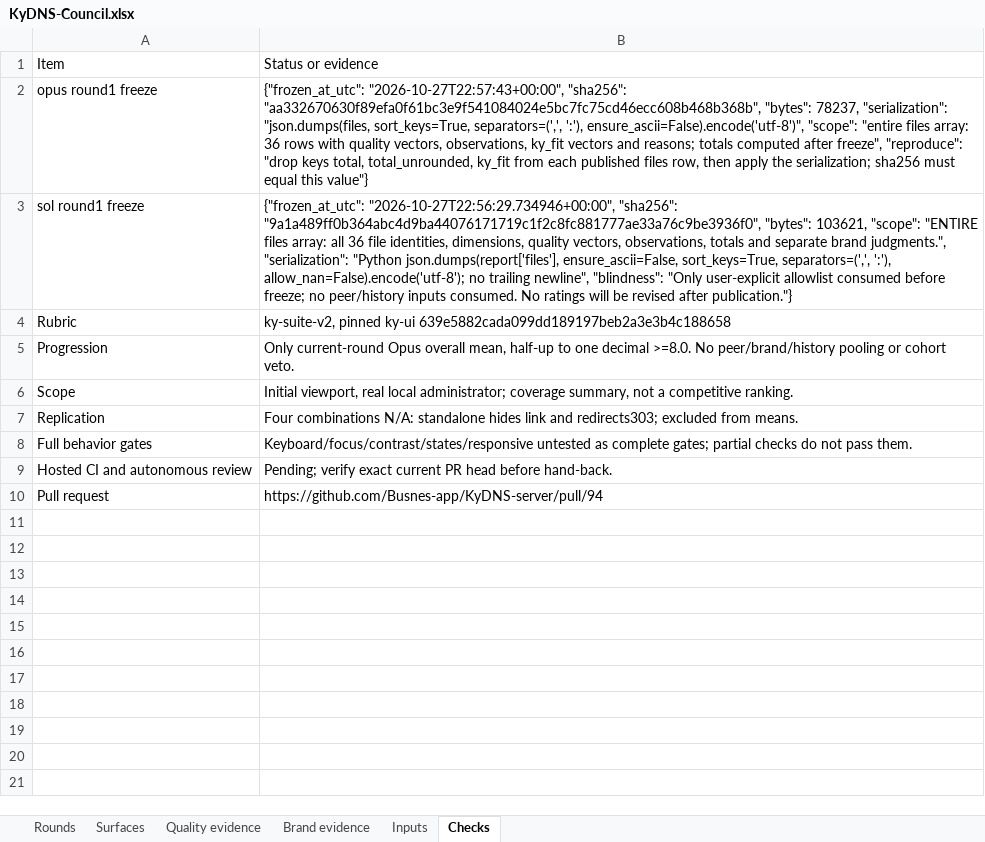
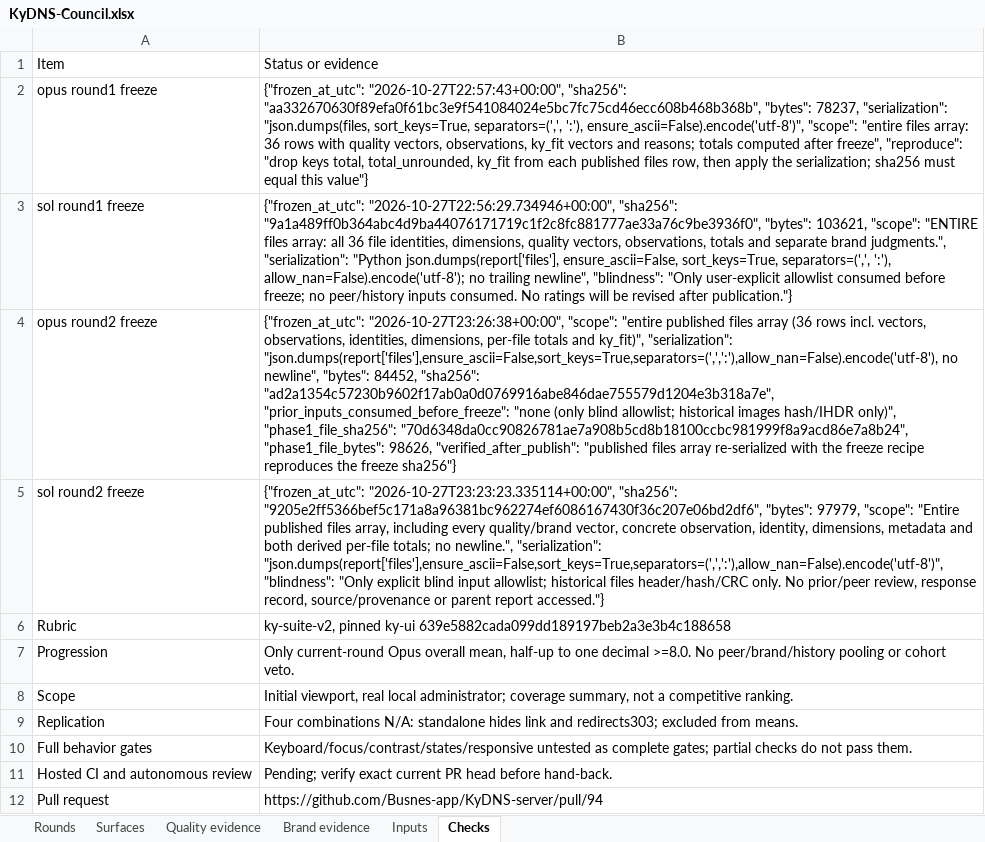
Before and after one commit to Busnes-app/KyDNS-server, an Excel workbook: docs/ui-dns-eight/KyDNS-Council.xlsx, sheet Checks, drawn as a sheet; values as stored, in another font and other column widths than the file's, no borders; the diff names each change by its address in the sheet, - before the commit and + after, or states it on an @@ line.

Commit message:
align dns actions and administrator layouts
Keep form submission primary and header jumps quiet. Add a phone navigation cue, align checkbox help and metric columns, and give blacklist names and sources one readable column. Retain native disclosure behavior with a chevron and explicit DHCP typography; preserve round-two reviews and extend the geometry regression.

```diff
--- a/docs/ui-dns-eight/KyDNS-Council.xlsx (sheet Checks)
+++ b/docs/ui-dns-eight/KyDNS-Council.xlsx (sheet Checks)
+row 4: opus round2 freeze | {"frozen_at_utc": "2026-10-27T23:26:38+00:00", "scope": "entire published files array (36 rows incl. vectors, observations, identities, dimensions, per-file totals and ky_fit)", "serialization": "json.dumps(report['files'],ensure_ascii=False,sort_keys=True,separators=(',',':'),allow_nan=False).encode('utf-8'), no newline", "bytes": 84452, "sha256": "ad2a1354c57230b9602f17ab0a0d0769916abe846dae755579d1204e3b318a7e", "prior_inputs_consumed_before_freeze": "none (only blind allowlist; historical images hash/IHDR only)", "phase1_file_sha256": "70d6348da0cc90826781ae7a908b5cd8b18100ccbc981999f8a9acd86e7a8b24", "phase1_file_bytes": 98626, "verified_after_publish": "published files array re-serialized with the freeze recipe reproduces the freeze sha256"}
+row 5: sol round2 freeze | {"frozen_at_utc": "2026-10-27T23:23:23.335114+00:00", "sha256": "9205e2ff5366bef5c171a8a96381bc962274ef6086167430f36c207e06bd2df6", "bytes": 97979, "scope": "Entire published files array, including every quality/brand vector, concrete observation, identity, dimensions, metadata and both derived per-file totals; no newline.", "serialization": "json.dumps(report['files'],ensure_ascii=False,sort_keys=True,separators=(',',':'),allow_nan=False).encode('utf-8')", "blindness": "Only explicit blind input allowlist; historical files header/hash/CRC only. No prior/peer review, response record, source/provenance or parent report accessed."}
```
Also changed, not shown: sheet Quality evidence, sheet Brand evidence, sheet Surfaces, sheet Rounds, sheet Inputs, 18 other files.
